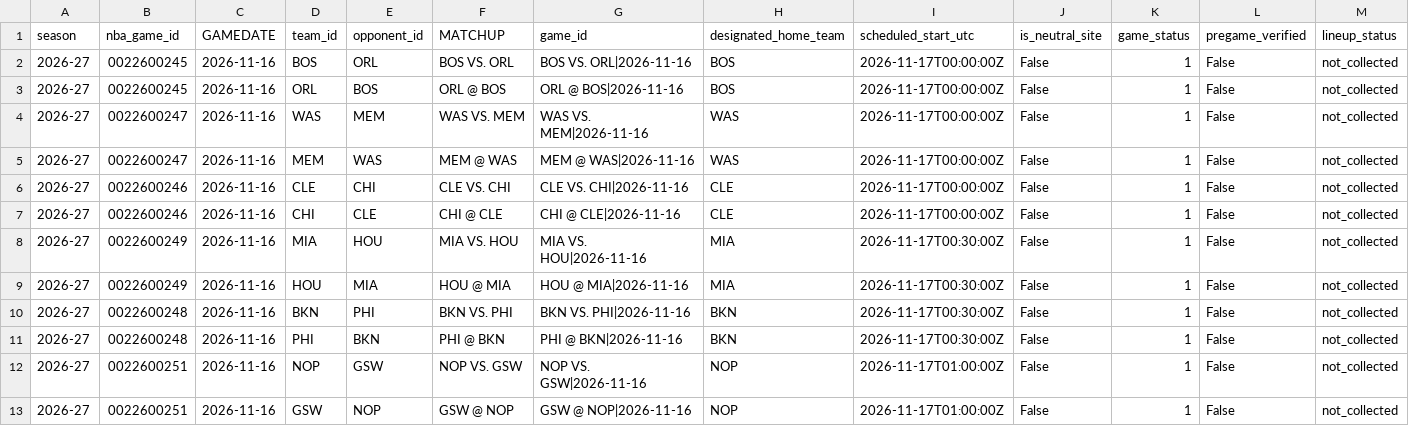
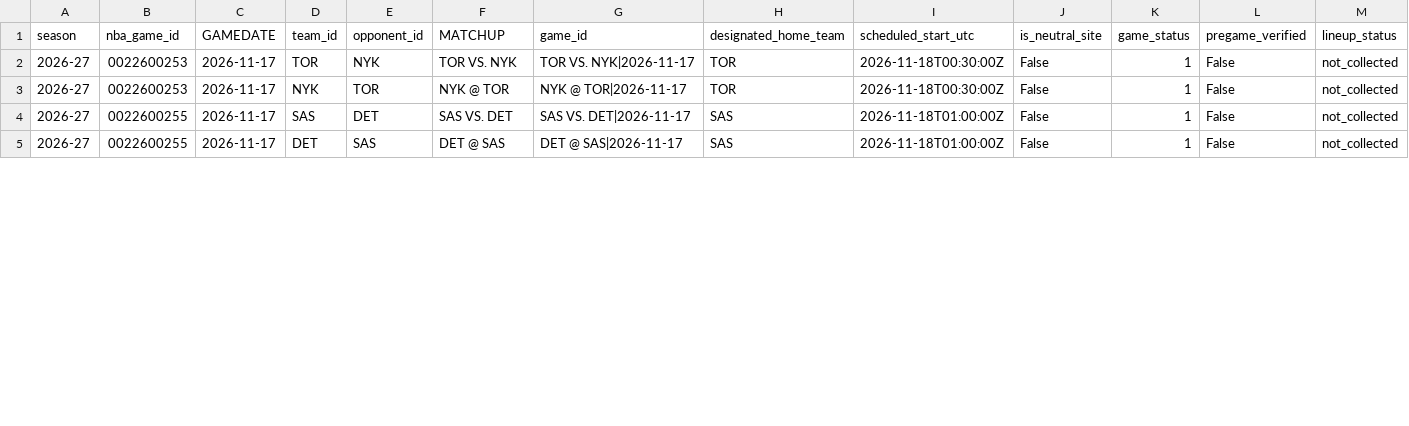
Before and after one commit to syun1031/nba-player-performance-prediction, a CSV file: outputs/future_prediction/pending_schedule.csv, drawn as a sheet; only a part is shown; the diff covers the shown part only.

```diff
--- a/outputs/future_prediction/pending_schedule.csv
+++ b/outputs/future_prediction/pending_schedule.csv
@@ -1,13 +1,5 @@
 season,nba_game_id,GAMEDATE,team_id,opponent_id,MATCHUP,game_id,designated_home_team,scheduled_start_utc,is_neutral_site,game_status,pregame_verified,lineup_status
-2026-27,0022600245,2026-11-16,BOS,ORL,BOS VS. ORL,BOS VS. ORL|2026-11-16,BOS,2026-11-17T00:00:00Z,False,1,False,not_collected
-2026-27,0022600245,2026-11-16,ORL,BOS,ORL @ BOS,ORL @ BOS|2026-11-16,BOS,2026-11-17T00:00:00Z,False,1,False,not_collected
-2026-27,0022600247,2026-11-16,WAS,MEM,WAS VS. MEM,WAS VS. MEM|2026-11-16,WAS,2026-11-17T00:00:00Z,False,1,False,not_collected
-2026-27,0022600247,2026-11-16,MEM,WAS,MEM @ WAS,MEM @ WAS|2026-11-16,WAS,2026-11-17T00:00:00Z,False,1,False,not_collected
-2026-27,0022600246,2026-11-16,CLE,CHI,CLE VS. CHI,CLE VS. CHI|2026-11-16,CLE,2026-11-17T00:00:00Z,False,1,False,not_collected
-2026-27,0022600246,2026-11-16,CHI,CLE,CHI @ CLE,CHI @ CLE|2026-11-16,CLE,2026-11-17T00:00:00Z,False,1,False,not_collected
-2026-27,0022600249,2026-11-16,MIA,HOU,MIA VS. HOU,MIA VS. HOU|2026-11-16,MIA,2026-11-17T00:30:00Z,False,1,False,not_collected
-2026-27,0022600249,2026-11-16,HOU,MIA,HOU @ MIA,HOU @ MIA|2026-11-16,MIA,2026-11-17T00:30:00Z,False,1,False,not_collected
-2026-27,0022600248,2026-11-16,BKN,PHI,BKN VS. PHI,BKN VS. PHI|2026-11-16,BKN,2026-11-17T00:30:00Z,False,1,False,not_collected
-2026-27,0022600248,2026-11-16,PHI,BKN,PHI @ BKN,PHI @ BKN|2026-11-16,BKN,2026-11-17T00:30:00Z,False,1,False,not_collected
-2026-27,0022600251,2026-11-16,NOP,GSW,NOP VS. GSW,NOP VS. GSW|2026-11-16,NOP,2026-11-17T01:00:00Z,False,1,False,not_collected
-2026-27,0022600251,2026-11-16,GSW,NOP,GSW @ NOP,GSW @ NOP|2026-11-16,NOP,2026-11-17T01:00:00Z,False,1,False,not_collected
+2026-27,0022600253,2026-11-17,TOR,NYK,TOR VS. NYK,TOR VS. NYK|2026-11-17,TOR,2026-11-18T00:30:00Z,False,1,False,not_collected
+2026-27,0022600253,2026-11-17,NYK,TOR,NYK @ TOR,NYK @ TOR|2026-11-17,TOR,2026-11-18T00:30:00Z,False,1,False,not_collected
+2026-27,0022600255,2026-11-17,SAS,DET,SAS VS. DET,SAS VS. DET|2026-11-17,SAS,2026-11-18T01:00:00Z,False,1,False,not_collected
+2026-27,0022600255,2026-11-17,DET,SAS,DET @ SAS,DET @ SAS|2026-11-17,SAS,2026-11-18T01:00:00Z,False,1,False,not_collected
```
Also changed, not shown: 2 added rows and 24 edited cells elsewhere in this file, outputs/current_season_backtest/excluded.csv, outputs/future_prediction/team_games.csv, 6 other files.
